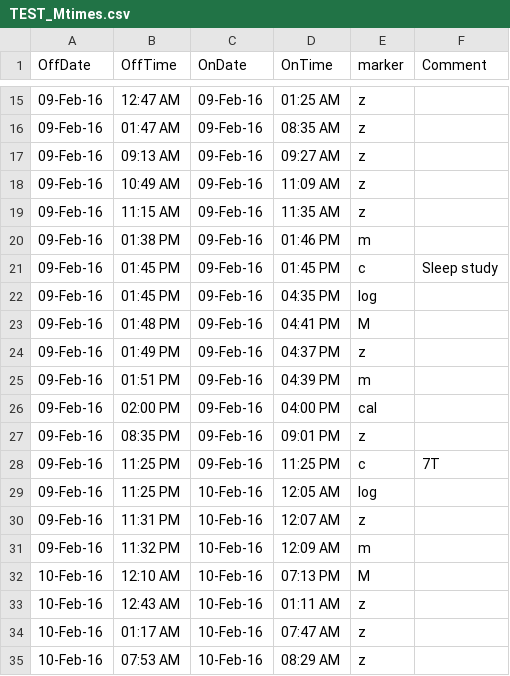
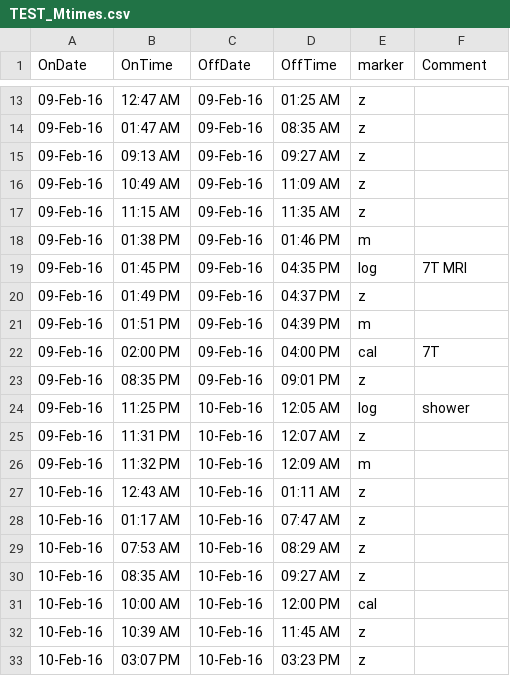
Before and after one commit to shandlergs/actigraPy, a CSV file: data/output/TEST_Mtimes.csv, drawn as a sheet; only a part is shown, gaps mark what is left out; the shorter side is filled out with more unchanged rows; the diff covers the shown part only.

```diff
--- a/data/output/TEST_Mtimes.csv
+++ b/data/output/TEST_Mtimes.csv
@@ -1 +1 @@
-OffDate,OffTime,OnDate,OnTime,marker,Comment
+OnDate,OnTime,OffDate,OffTime,marker,Comment
@@ -20,14 +18,10 @@ OffDate,OffTime,OnDate,OnTime,marker,Comment
 09-Feb-16,01:38 PM,09-Feb-16,01:46 PM,m,
-09-Feb-16,01:45 PM,09-Feb-16,01:45 PM,c,Sleep study
-09-Feb-16,01:45 PM,09-Feb-16,04:35 PM,log,
-09-Feb-16,01:48 PM,09-Feb-16,04:41 PM,M,
+09-Feb-16,01:45 PM,09-Feb-16,04:35 PM,log,7T MRI
 09-Feb-16,01:49 PM,09-Feb-16,04:37 PM,z,
 09-Feb-16,01:51 PM,09-Feb-16,04:39 PM,m,
-09-Feb-16,02:00 PM,09-Feb-16,04:00 PM,cal,
+09-Feb-16,02:00 PM,09-Feb-16,04:00 PM,cal,7T
 09-Feb-16,08:35 PM,09-Feb-16,09:01 PM,z,
-09-Feb-16,11:25 PM,09-Feb-16,11:25 PM,c,7T
-09-Feb-16,11:25 PM,10-Feb-16,12:05 AM,log,
+09-Feb-16,11:25 PM,10-Feb-16,12:05 AM,log,shower
 09-Feb-16,11:31 PM,10-Feb-16,12:07 AM,z,
 09-Feb-16,11:32 PM,10-Feb-16,12:09 AM,m,
-10-Feb-16,12:10 AM,10-Feb-16,07:13 PM,M,
 10-Feb-16,12:43 AM,10-Feb-16,01:11 AM,z,
```
Also changed, not shown: 11 removed rows and 8 edited cells elsewhere in this file, 2 other files.
